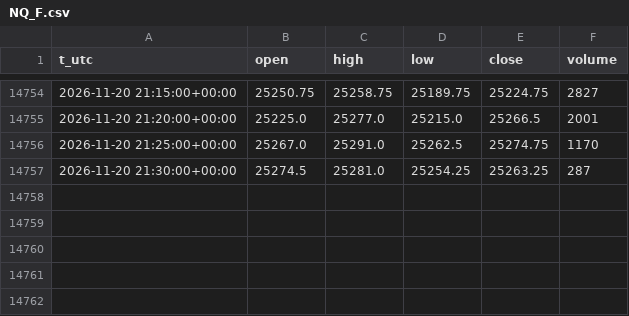
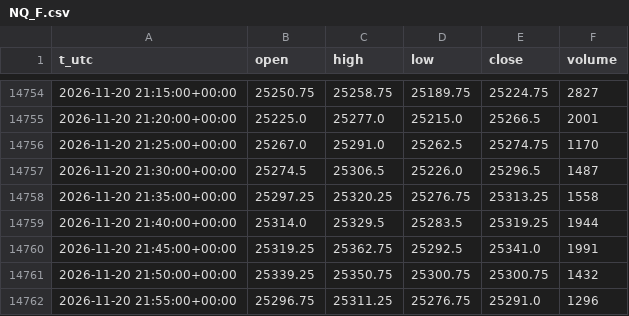
Before and after one commit to egedogann/piyasa-veri, a CSV file: data/m5/NQ_F.csv, drawn as a sheet; only a part is shown, gaps mark what is left out.

```diff
--- a/data/m5/NQ_F.csv
+++ b/data/m5/NQ_F.csv
@@ -14756,2 +14756,7 @@ t_utc,open,high,low,close,volume
 2026-11-20 21:25:00+00:00,25267.0,25291.0,25262.5,25274.75,1170
-2026-11-20 21:30:00+00:00,25274.5,25281.0,25254.25,25263.25,287
+2026-11-20 21:30:00+00:00,25274.5,25306.5,25226.0,25296.5,1487
+2026-11-20 21:35:00+00:00,25297.25,25320.25,25276.75,25313.25,1558
+2026-11-20 21:40:00+00:00,25314.0,25329.5,25283.5,25319.25,1944
+2026-11-20 21:45:00+00:00,25319.25,25362.75,25292.5,25341.0,1991
+2026-11-20 21:50:00+00:00,25339.25,25350.75,25300.75,25300.75,1432
+2026-11-20 21:55:00+00:00,25296.75,25311.25,25276.75,25291.0,1296
```
Also changed, not shown: data/d1/AMZN.csv, data/d1/BTC_USD.csv, 34 other files.
